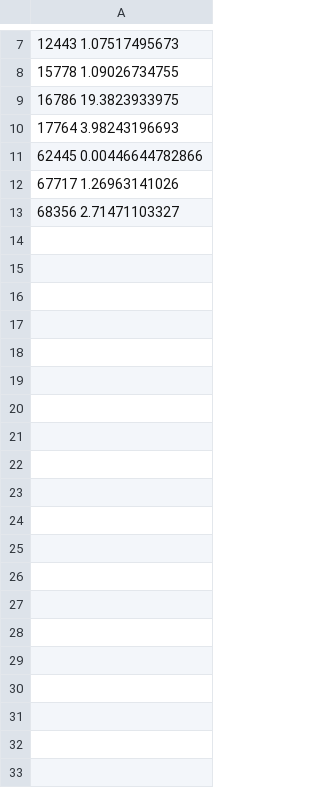
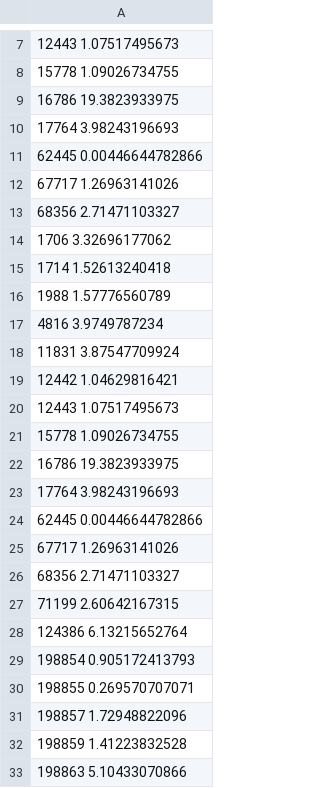
Before and after one commit to javimarlop/eHabpy, a CSV file: results/hri_results.csv, drawn as a sheet; only a part is shown, gaps mark what is left out; the diff covers the shown part only.

```diff
--- a/results/hri_results.csv
+++ b/results/hri_results.csv
@@ -13 +13,21 @@
 68356 2.71471103327
+1706 3.32696177062
+1714 1.52613240418
+1988 1.57776560789
+4816 3.9749787234
+11831 3.87547709924
+12442 1.04629816421
+12443 1.07517495673
+15778 1.09026734755
+16786 19.3823933975
+17764 3.98243196693
+62445 0.00446644782866
+67717 1.26963141026
+68356 2.71471103327
+71199 2.60642167315
+124386 6.13215652764
+198854 0.905172413793
+198855 0.269570707071
+198857 1.72948822096
+198859 1.41223832528
+198863 5.10433070866
```
Also changed, not shown: 21 added rows elsewhere in this file, 1 other file.
